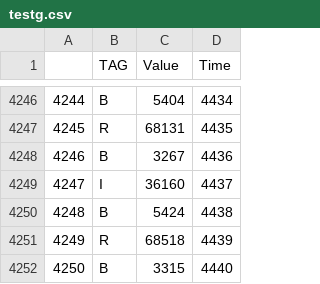
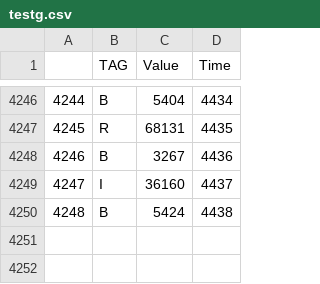
Before and after one commit to ArnaudDorval/Bio_instru_2020, a CSV file: AI_lab/bad_data/testg.csv (was AI_lab/testg.csv), drawn as a sheet; only a part is shown, gaps mark what is left out.

```diff
--- a/AI_lab/testg.csv
+++ b/AI_lab/bad_data/testg.csv
@@ -4250,3 +4250 @@
 4248,B,5424,4438
-4249,R,68518,4439
-4250,B,3315,4440
```
Also changed, not shown: AI_lab/bad_data/testh.csv, AI_lab/bad_data/testi.csv, 39 other files.
